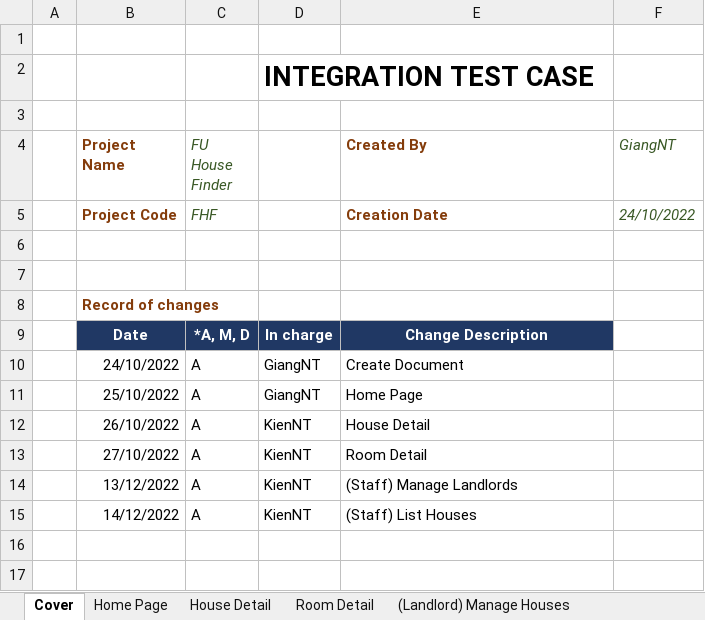
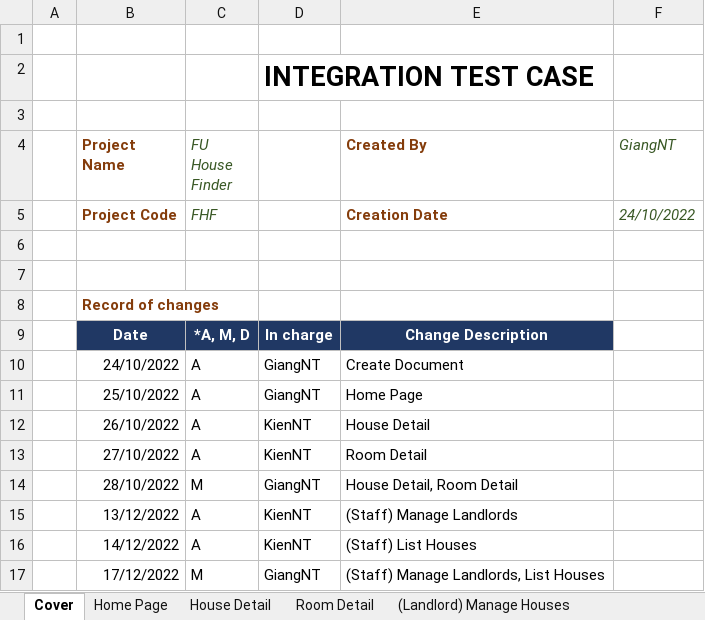
Before and after one commit to nguyenthegiang/fu-house-finder, an Excel workbook: Documentation/FHF_TestCases.xlsx, sheet Cover, drawn as a sheet; values as stored, in another font and other column widths than the file's, no borders; charts and pictures not drawn; the diff names each change by its address in the sheet, - before the commit and + after, or states it on an @@ line.

Commit message:
[Document] Integration Test
Review House Detail, Room Detail, (Staff) Manage Landlords, List Houses

```diff
--- a/Documentation/FHF_TestCases.xlsx (sheet Cover)
+++ b/Documentation/FHF_TestCases.xlsx (sheet Cover)
+row 14:  | 28/10/2022 | M | GiangNT | House Detail, Room Detail
+row 17:  | 17/12/2022 | M | GiangNT | (Staff) Manage Landlords, List Houses
```
Also changed, not shown: sheet House Detail, sheet (Staff) Manage Landlords, sheet (Staff) List Houses, sheet Room Detail, sheet Home Page, formulas that keep their value.
